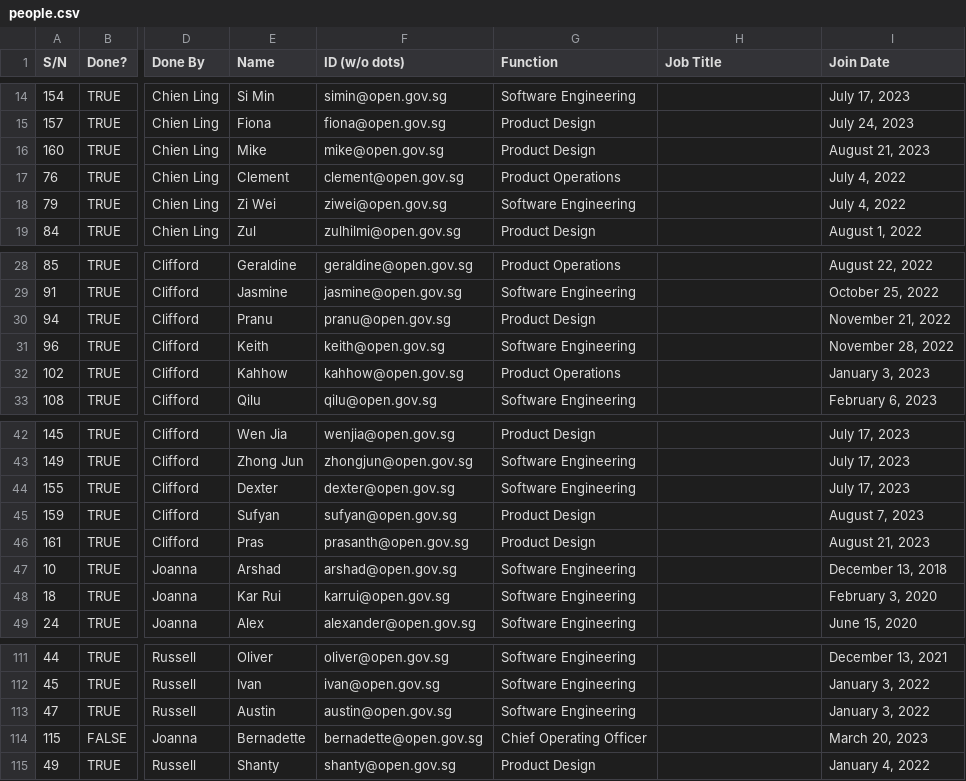
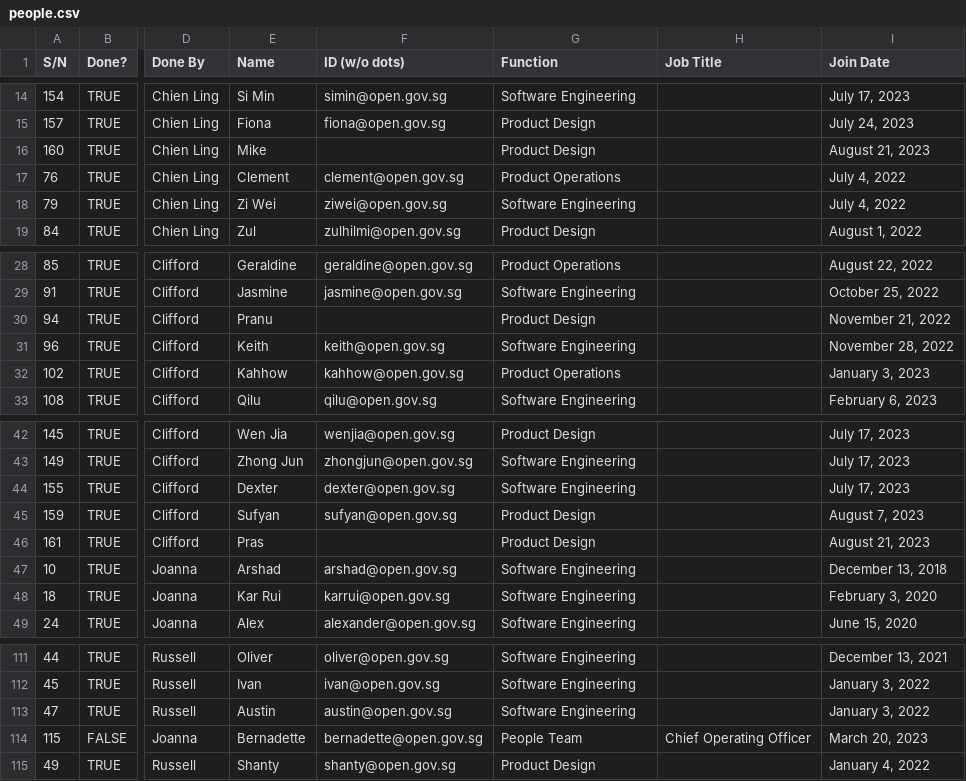
Before and after one commit to isomerpages/ogp, a CSV file: _about-us/people.csv, drawn as a sheet; only a part is shown, gaps mark what is left out; the diff names each change by its address in the sheet, - before the commit and + after, or states it on an @@ line.

```diff
--- a/_about-us/people.csv
+++ b/_about-us/people.csv
-F16 (ID (w/o dots)): mike@open.gov.sg
+F16 (ID (w/o dots)): (empty)
-F30 (ID (w/o dots)): pranu@open.gov.sg
+F30 (ID (w/o dots)): (empty)
-F46 (ID (w/o dots)): prasanth@open.gov.sg
+F46 (ID (w/o dots)): (empty)
-G114 (Function): Chief Operating Officer
+G114 (Function): People Team
-H114 (Job Title): (empty)
+H114 (Job Title): Chief Operating Officer
```
Also changed, not shown: 7 other files.
